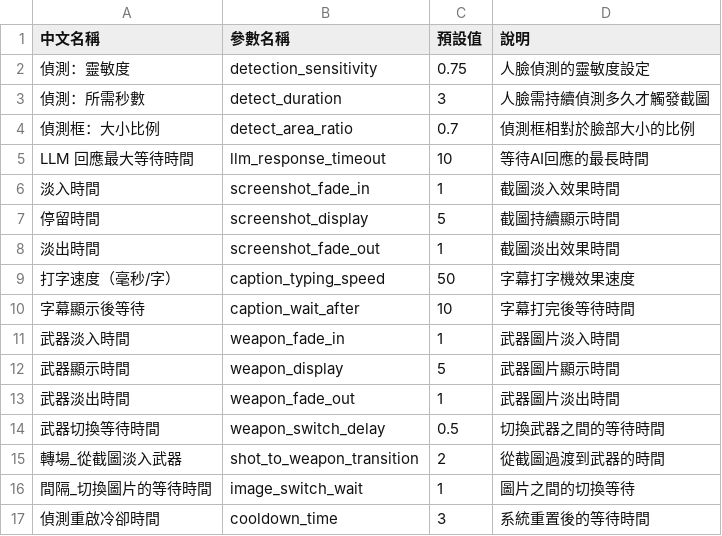
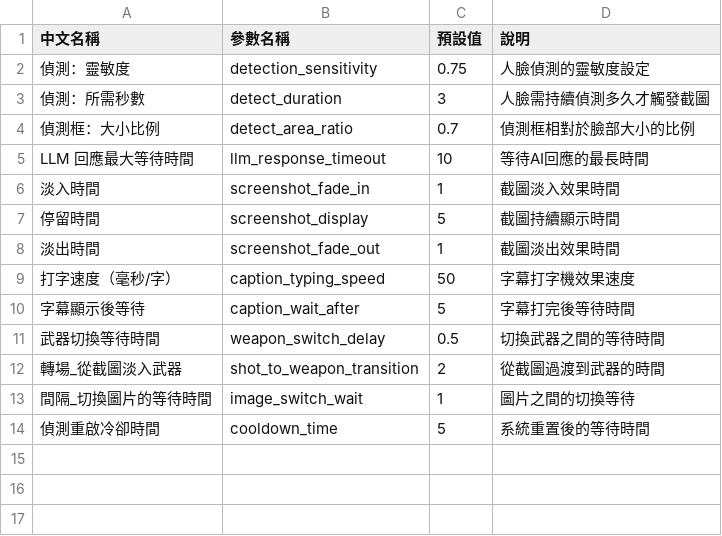
Before and after one commit to RavennaNMA/project_v0, a CSV file: period_config.csv, drawn as a sheet.

```diff
--- a/period_config.csv
+++ b/period_config.csv
@@ -9,6 +9,3 @@ LLM 回應最大等待時間,llm_response_timeout,10,等待AI回應的最長時
 打字速度（毫秒/字）,caption_typing_speed,50,字幕打字機效果速度
-字幕顯示後等待,caption_wait_after,10,字幕打完後等待時間
-武器淡入時間,weapon_fade_in,1,武器圖片淡入時間
-武器顯示時間,weapon_display,5,武器圖片顯示時間
-武器淡出時間,weapon_fade_out,1,武器圖片淡出時間
+字幕顯示後等待,caption_wait_after,5,字幕打完後等待時間
 武器切換等待時間,weapon_switch_delay,0.5,切換武器之間的等待時間
@@ -16,2 +13,2 @@ LLM 回應最大等待時間,llm_response_timeout,10,等待AI回應的最長時
 間隔_切換圖片的等待時間,image_switch_wait,1,圖片之間的切換等待
-偵測重啟冷卻時間,cooldown_time,3,系統重置後的等待時間
+偵測重啟冷卻時間,cooldown_time,5,系統重置後的等待時間
```
Also changed, not shown: 21 other files.
